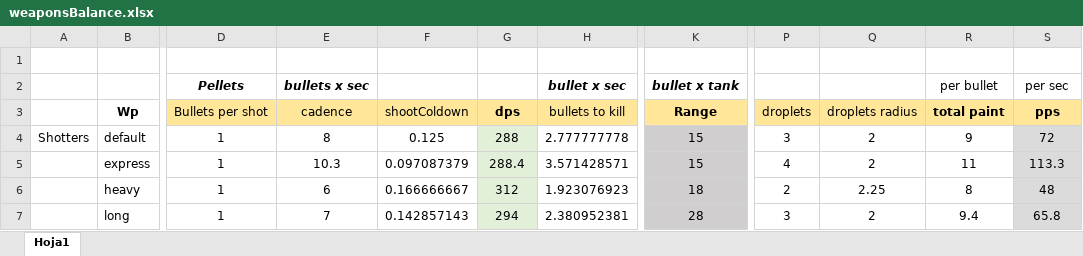
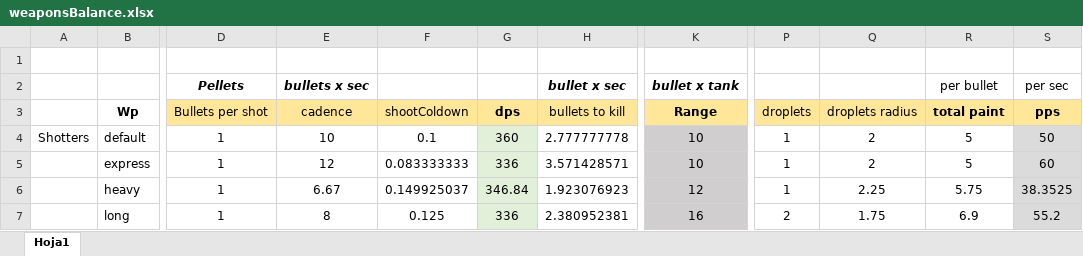
Before and after one commit to Dani-24/MultiplayerPrototype, an Excel workbook: Other/weaponsBalance.xlsx, sheet Hoja1, drawn as a sheet; only a part is shown, gaps mark what is left out; values as stored, in another font and other column widths than the file's, no borders; the diff covers the shown part only; the diff names each change by its address in the sheet, - before the commit and + after, or states it on an @@ line.

Commit message:
Weapons Adjustments + 60fps cap
+ 60 fps Cap
+ Same Version needed for Net

+ All Weapons Range Reduction
+ Remade Blasters DMG
+ Linear Paint Droplets (For Blasters)

```diff
--- a/Other/weaponsBalance.xlsx (sheet Hoja1)
+++ b/Other/weaponsBalance.xlsx (sheet Hoja1)
-E4 (cadence): 8
+E4 (cadence): 10
-F4 (shootColdown): 0.125
+F4 (shootColdown): 0.1
-G4 (dps): 288
+G4 (dps): 360
-K4:K5 (Range): 15
+K4:K5 (Range): 10
-P4 (droplets): 3
+P4 (droplets): 1
-R4 (total paint): 9
+R4 (total paint): 5
-S4 (pps): 72
+S4 (pps): 50
-E5 (cadence): 10.3
+E5 (cadence): 12
-F5 (shootColdown): 0.097087379
+F5 (shootColdown): 0.083333333
-G5 (dps): 288.4
+G5 (dps): 336
-P5 (droplets): 4
+P5 (droplets): 1
-R5 (total paint): 11
+R5 (total paint): 5
-S5 (pps): 113.3
+S5 (pps): 60
-E6 (cadence): 6
+E6 (cadence): 6.67
-F6 (shootColdown): 0.166666667
+F6 (shootColdown): 0.149925037
-G6 (dps): 312
+G6 (dps): 346.84
-K6 (Range): 18
+K6 (Range): 12
-P6 (droplets): 2
+P6 (droplets): 1
-R6 (total paint): 8
+R6 (total paint): 5.75
-S6 (pps): 48
+S6 (pps): 38.3525
-E7 (cadence): 7
+E7 (cadence): 8
-F7 (shootColdown): 0.142857143
+F7 (shootColdown): 0.125
-G7 (dps): 294
+G7 (dps): 336
-K7 (Range): 28
+K7 (Range): 16
-P7 (droplets): 3
+P7 (droplets): 2
-Q7 (droplets radius): 2
+Q7 (droplets radius): 1.75
-R7 (total paint): 9.4
+R7 (total paint): 6.9
-S7 (pps): 65.8
+S7 (pps): 55.2
```
Also changed, not shown: 49 edited cells elsewhere in this sheet, 35 other files.
